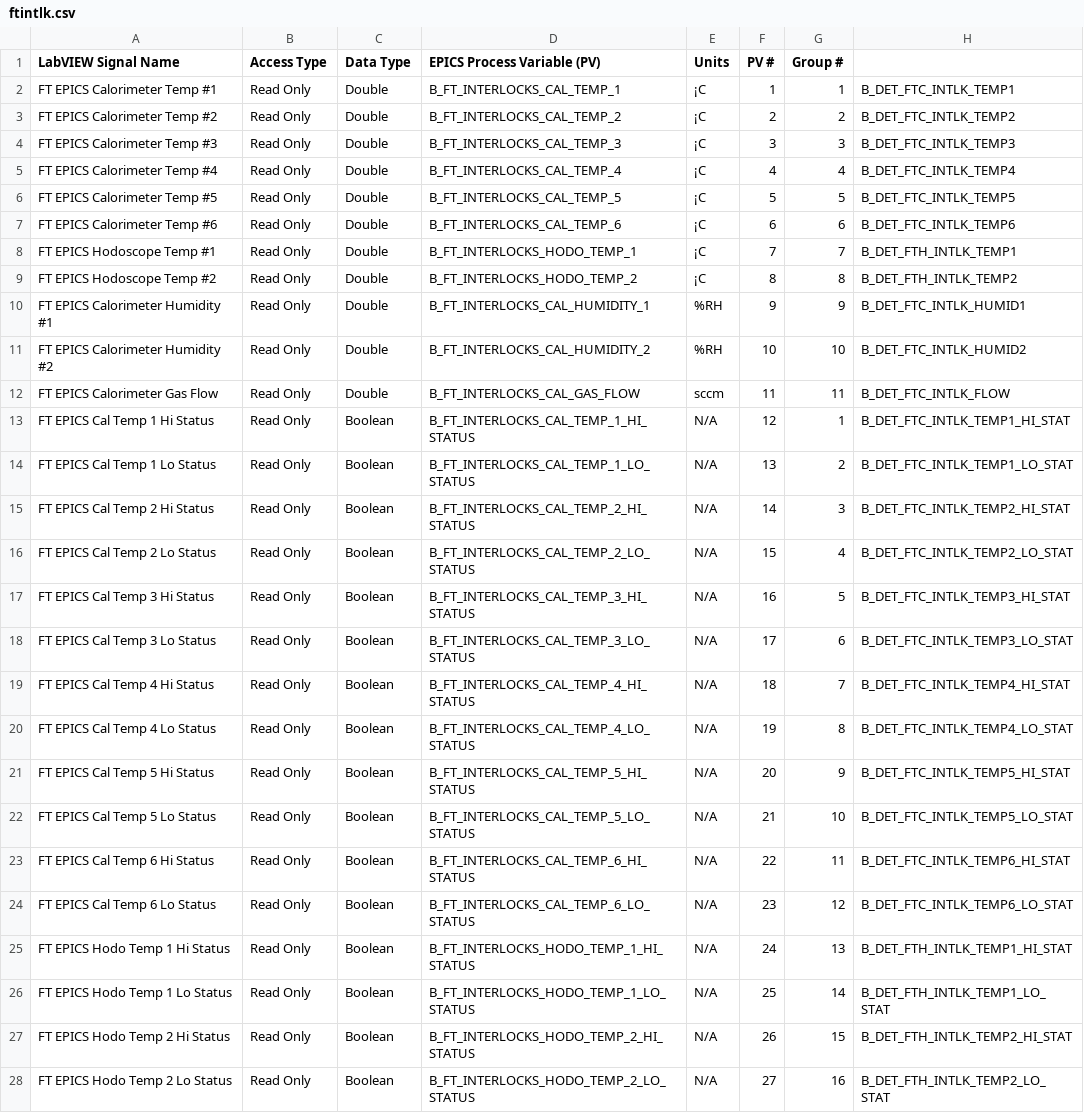
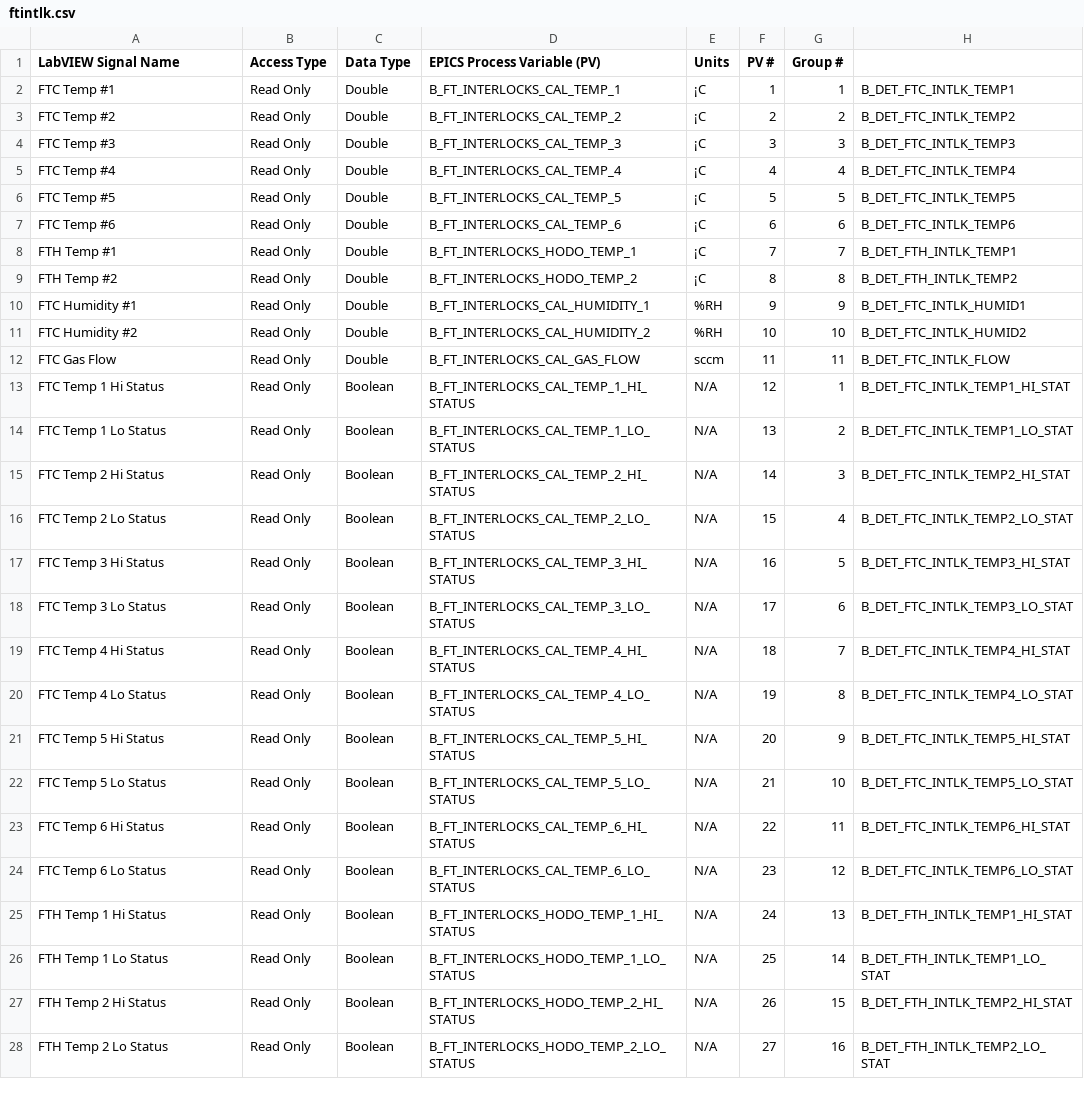
Before and after one commit to JeffersonLab/clas12-epics, a CSV file: apps/ftIntlkApp/Db/hard/ftintlk.csv, drawn as a sheet; only a part is shown; the diff covers the shown part only; the diff names each change by its address in the sheet, - before the commit and + after, or states it on an @@ line.

```diff
--- a/apps/ftIntlkApp/Db/hard/ftintlk.csv
+++ b/apps/ftIntlkApp/Db/hard/ftintlk.csv
-A2 (LabVIEW Signal Name): FT EPICS Calorimeter Temp #1
+A2 (LabVIEW Signal Name): FTC Temp #1
-A3 (LabVIEW Signal Name): FT EPICS Calorimeter Temp #2
+A3 (LabVIEW Signal Name): FTC Temp #2
-A4 (LabVIEW Signal Name): FT EPICS Calorimeter Temp #3
+A4 (LabVIEW Signal Name): FTC Temp #3
-A5 (LabVIEW Signal Name): FT EPICS Calorimeter Temp #4
+A5 (LabVIEW Signal Name): FTC Temp #4
-A6 (LabVIEW Signal Name): FT EPICS Calorimeter Temp #5
+A6 (LabVIEW Signal Name): FTC Temp #5
-A7 (LabVIEW Signal Name): FT EPICS Calorimeter Temp #6
+A7 (LabVIEW Signal Name): FTC Temp #6
-A8 (LabVIEW Signal Name): FT EPICS Hodoscope Temp #1
+A8 (LabVIEW Signal Name): FTH Temp #1
-A9 (LabVIEW Signal Name): FT EPICS Hodoscope Temp #2
+A9 (LabVIEW Signal Name): FTH Temp #2
-A10 (LabVIEW Signal Name): FT EPICS Calorimeter Humidity #1
+A10 (LabVIEW Signal Name): FTC Humidity #1
-A11 (LabVIEW Signal Name): FT EPICS Calorimeter Humidity #2
+A11 (LabVIEW Signal Name): FTC Humidity #2
-A12 (LabVIEW Signal Name): FT EPICS Calorimeter Gas Flow
+A12 (LabVIEW Signal Name): FTC Gas Flow
-A13 (LabVIEW Signal Name): FT EPICS Cal Temp 1 Hi Status
+A13 (LabVIEW Signal Name): FTC Temp 1 Hi Status
-A14 (LabVIEW Signal Name): FT EPICS Cal Temp 1 Lo Status
+A14 (LabVIEW Signal Name): FTC Temp 1 Lo Status
-A15 (LabVIEW Signal Name): FT EPICS Cal Temp 2 Hi Status
+A15 (LabVIEW Signal Name): FTC Temp 2 Hi Status
-A16 (LabVIEW Signal Name): FT EPICS Cal Temp 2 Lo Status
+A16 (LabVIEW Signal Name): FTC Temp 2 Lo Status
-A17 (LabVIEW Signal Name): FT EPICS Cal Temp 3 Hi Status
+A17 (LabVIEW Signal Name): FTC Temp 3 Hi Status
-A18 (LabVIEW Signal Name): FT EPICS Cal Temp 3 Lo Status
+A18 (LabVIEW Signal Name): FTC Temp 3 Lo Status
-A19 (LabVIEW Signal Name): FT EPICS Cal Temp 4 Hi Status
+A19 (LabVIEW Signal Name): FTC Temp 4 Hi Status
-A20 (LabVIEW Signal Name): FT EPICS Cal Temp 4 Lo Status
+A20 (LabVIEW Signal Name): FTC Temp 4 Lo Status
-A21 (LabVIEW Signal Name): FT EPICS Cal Temp 5 Hi Status
+A21 (LabVIEW Signal Name): FTC Temp 5 Hi Status
-A22 (LabVIEW Signal Name): FT EPICS Cal Temp 5 Lo Status
+A22 (LabVIEW Signal Name): FTC Temp 5 Lo Status
-A23 (LabVIEW Signal Name): FT EPICS Cal Temp 6 Hi Status
+A23 (LabVIEW Signal Name): FTC Temp 6 Hi Status
-A24 (LabVIEW Signal Name): FT EPICS Cal Temp 6 Lo Status
+A24 (LabVIEW Signal Name): FTC Temp 6 Lo Status
-A25 (LabVIEW Signal Name): FT EPICS Hodo Temp 1 Hi Status
+A25 (LabVIEW Signal Name): FTH Temp 1 Hi Status
-A26 (LabVIEW Signal Name): FT EPICS Hodo Temp 1 Lo Status
+A26 (LabVIEW Signal Name): FTH Temp 1 Lo Status
-A27 (LabVIEW Signal Name): FT EPICS Hodo Temp 2 Hi Status
+A27 (LabVIEW Signal Name): FTH Temp 2 Hi Status
-A28 (LabVIEW Signal Name): FT EPICS Hodo Temp 2 Lo Status
+A28 (LabVIEW Signal Name): FTH Temp 2 Lo Status
```
Also changed, not shown: 108 edited cells elsewhere in this file, 2 other files.
